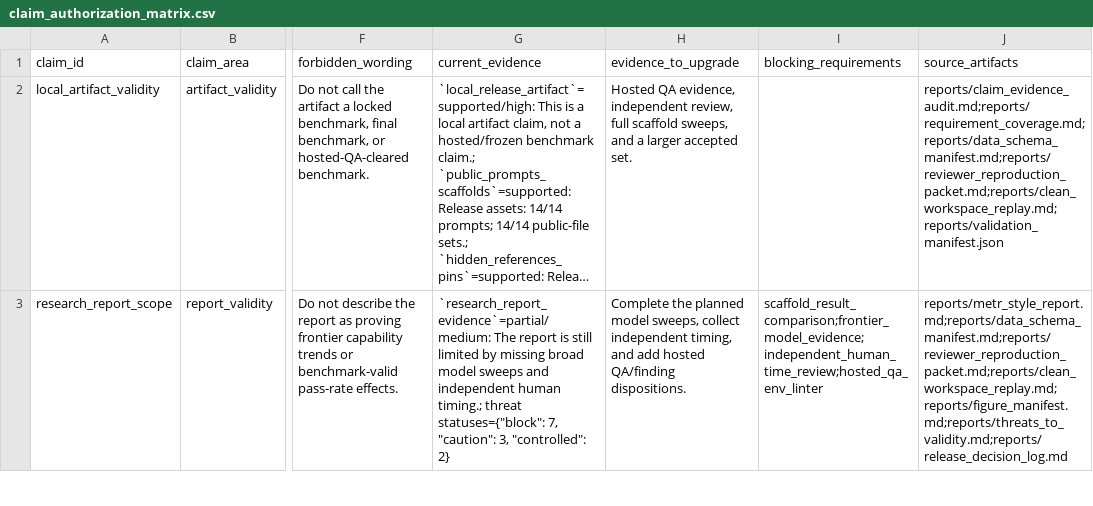
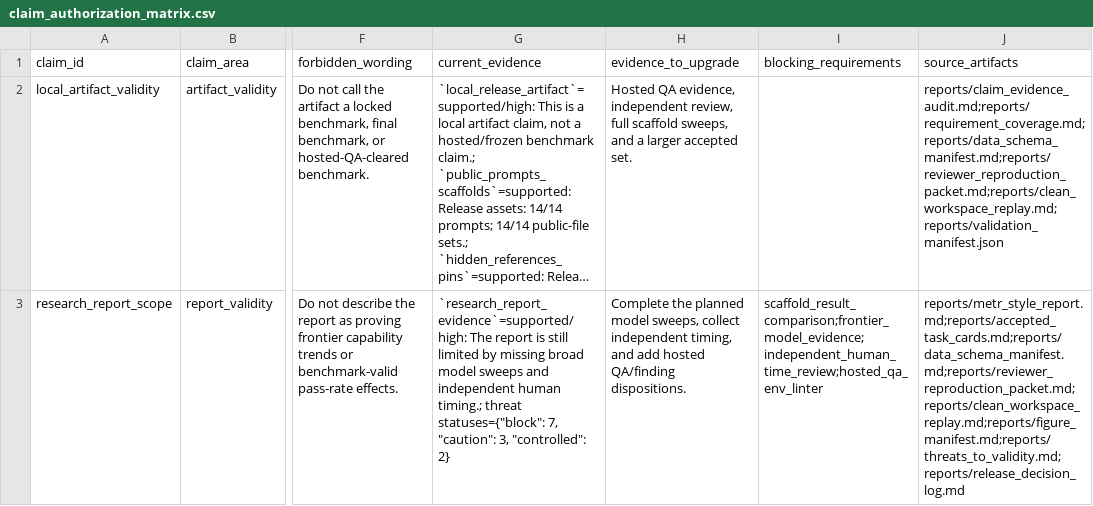
Before and after one commit to sebastian-griego/lean-time-horizon, a CSV file: data/claim_authorization_matrix.csv, drawn as a sheet; only a part is shown, gaps mark what is left out; long unchanged cells end in …; the diff covers the shown part only; the diff names each change by its address in the sheet, - before the commit and + after, or states it on an @@ line.

```diff
--- a/data/claim_authorization_matrix.csv
+++ b/data/claim_authorization_matrix.csv
-G3 (current_evidence): `research_report_evidence`=partial/medium: The report…
+G3 (current_evidence): `research_report_evidence`=supported/high: The report…
-J3 (source_artifacts): reports/metr_style_report.md;reports/data_schema_manifest.md;reports/reviewer_reproduction_packet.md;reports/clean_workspace_replay.md;reports/figure_manifest.md;reports/threats_to_validity.md;reports/release_decision_log.md
+J3 (source_artifacts): reports/metr_style_report.md;reports/accepted_task_cards.md;reports/data_schema_manifest.md;reports/reviewer_reproduction_packet.md;reports/clean_workspace_replay.md;reports/figure_manifest.md;reports/threats_to_validity.md;reports/release_decision_log.md
```
Also changed, not shown: 2 edited cells elsewhere in this file, data/benchmark_requirements.csv, data/claim_evidence_audit.csv, 39 other files.
